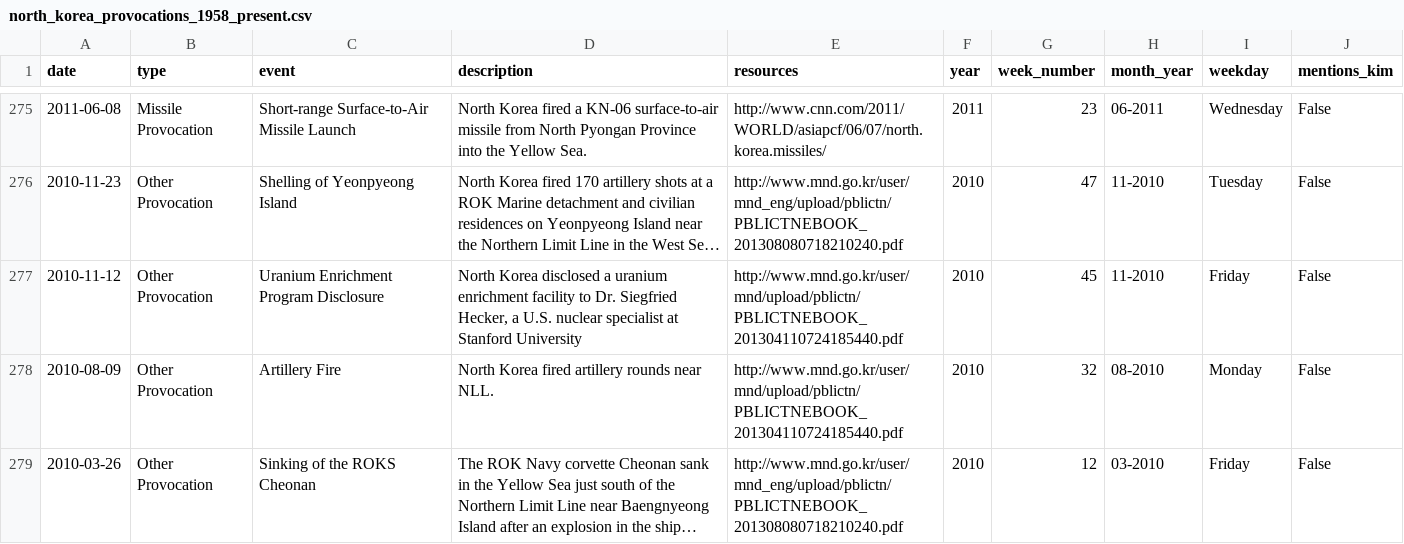
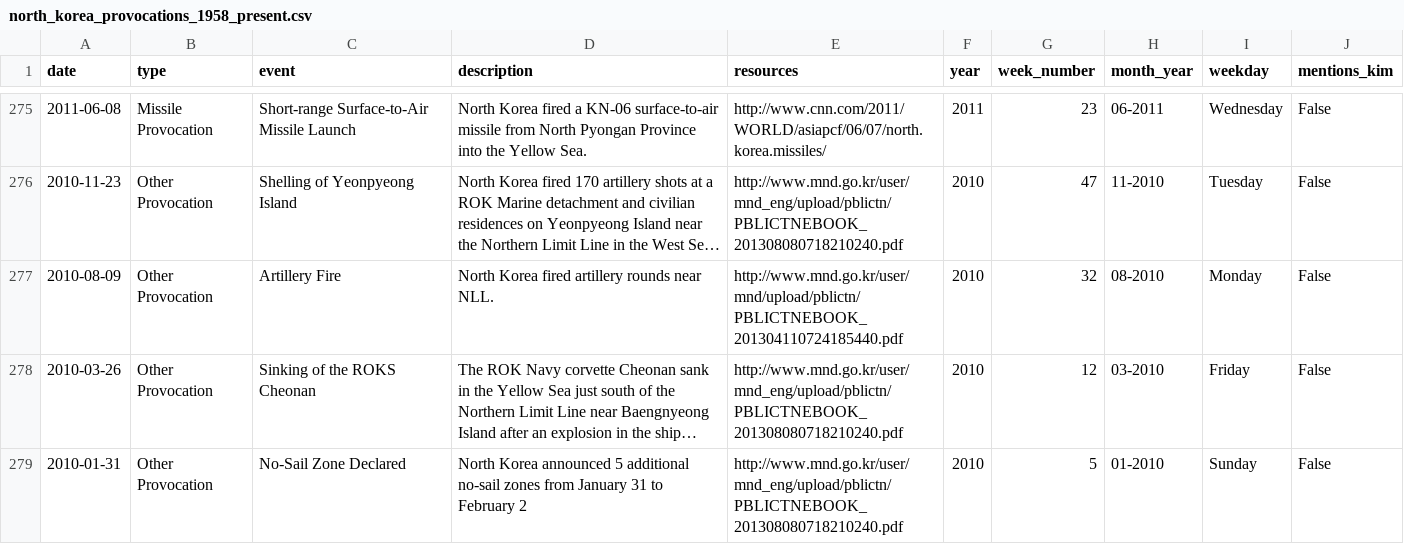
Before and after one commit to stiles/north-korea-provocations, a CSV file: data/processed/north_korea_provocations_1958_present.csv, drawn as a sheet; only a part is shown, gaps mark what is left out; the shorter side is filled out with more unchanged rows; long unchanged cells end in …; the diff names each change by its address in the sheet, - before the commit and + after, or states it on an @@ line.

Commit message:
bot fetched/updated data

```diff
--- a/data/processed/north_korea_provocations_1958_present.csv
+++ b/data/processed/north_korea_provocations_1958_present.csv
-row 277: 2010-11-12 | Other Provocation | Uranium Enrichment Program Disclosure | North Korea disclosed a uranium enrichment facility to Dr. Siegfried Hecker, a U.S. nuclear specialist at Stanford University | http://www.mnd.go.kr/user/mnd/upload/pblictn/PBLICTNEBOOK_201304110724185440.pdf | 2010 | 45 | 11-2010 | Friday | False
```
Also changed, not shown: data/raw/north_korea_provocations_1958_present.csv, 2 other files.
